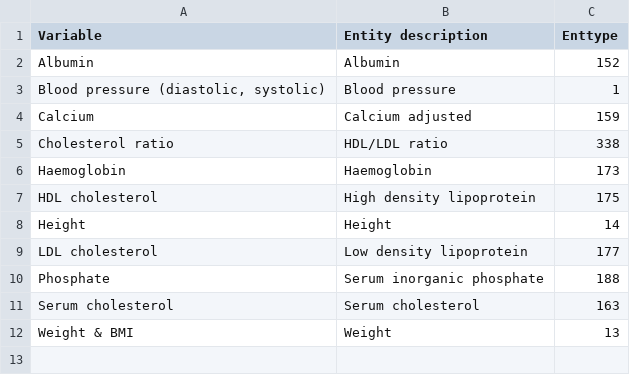
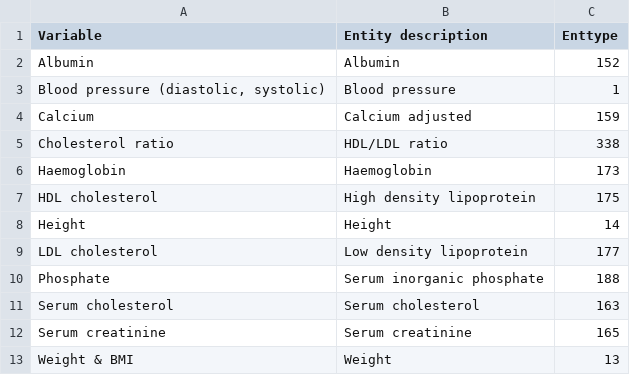
Before and after one commit to ischlackow/CKD-CVD-policy-model, a CSV file: Read codes/entity codes.csv (was Read codes/entities.csv), drawn as a sheet.

Commit message:
Add serum creatinine entity & rename entity file

```diff
--- a/Read codes/entities.csv
+++ b/Read codes/entity codes.csv
@@ -11,2 +11,3 @@ Phosphate,Serum inorganic phosphate,188
 Serum cholesterol,Serum cholesterol,163
+Serum creatinine,Serum creatinine,165
 Weight & BMI,Weight,13
```
